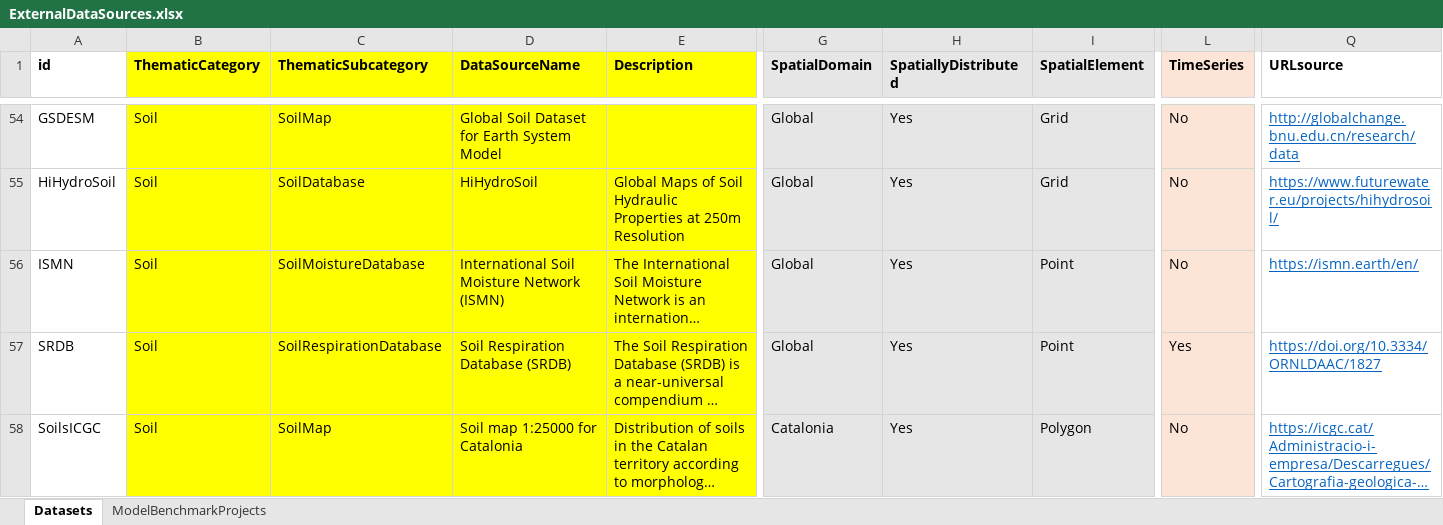
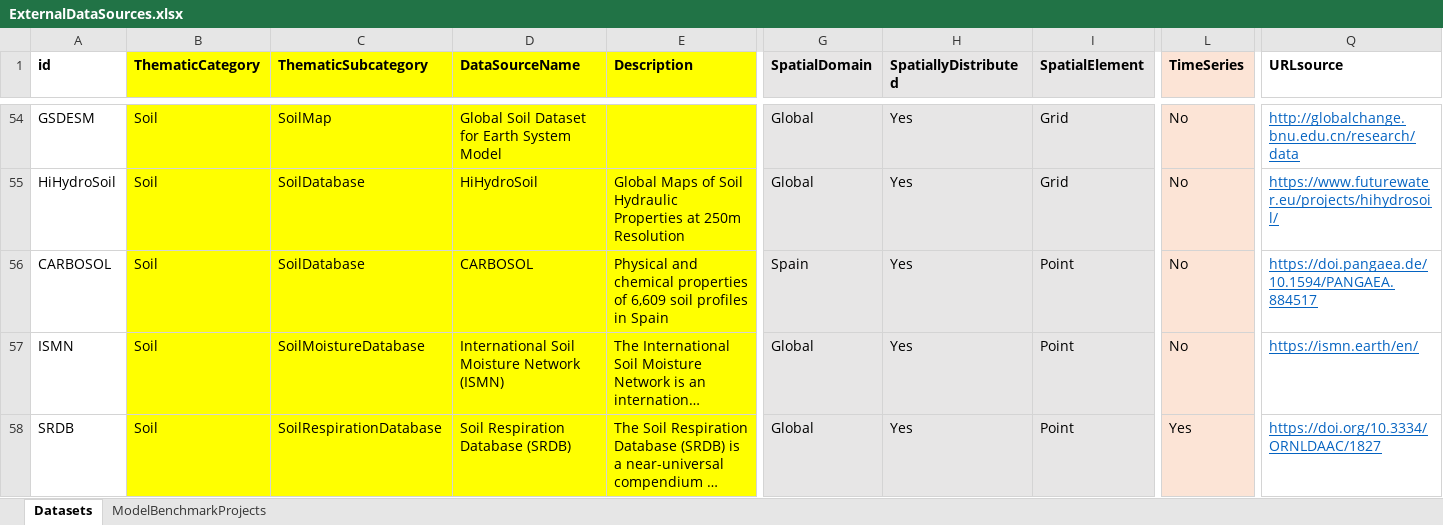
Before and after one commit to emf-creaf/emf_external_data, an Excel workbook: ExternalDataSources.xlsx, sheet Datasets, drawn as a sheet; only a part is shown, gaps mark what is left out; the shorter side is filled out with more unchanged rows; long unchanged cells end in …; values as stored, in another font and other column widths than the file's, no borders; rows hold the shown columns only; the diff names each change by its address in the sheet, - before the commit and + after, or states it on an @@ line.

Commit message:
CARBOSOL

```diff
--- a/ExternalDataSources.xlsx (sheet Datasets)
+++ b/ExternalDataSources.xlsx (sheet Datasets)
+row 56: CARBOSOL | Soil | SoilDatabase | CARBOSOL | Physical and chemical properties of 6,609 soil profiles in Spain | Spain | Yes | Point | No | https://doi.pangaea.de/10.1594/PANGAEA.884517
```
